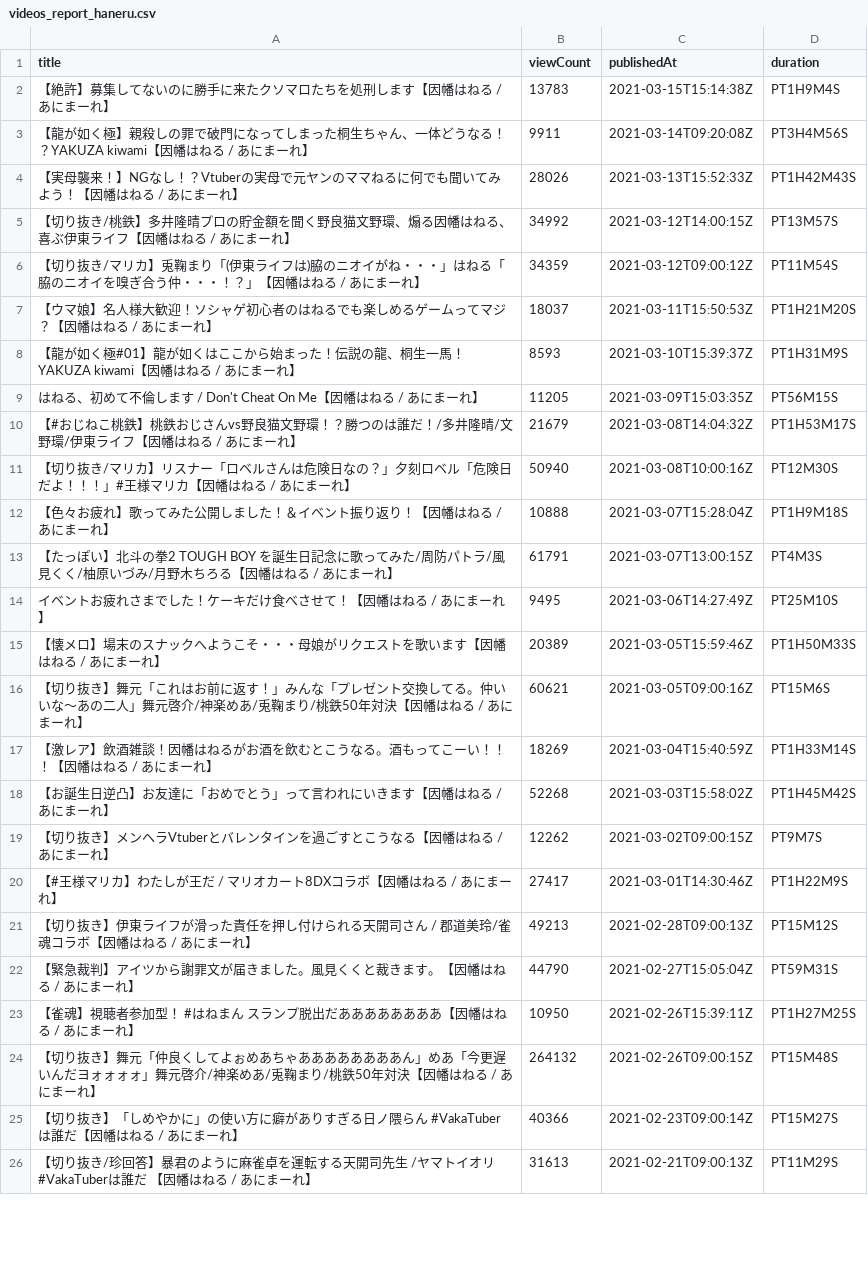
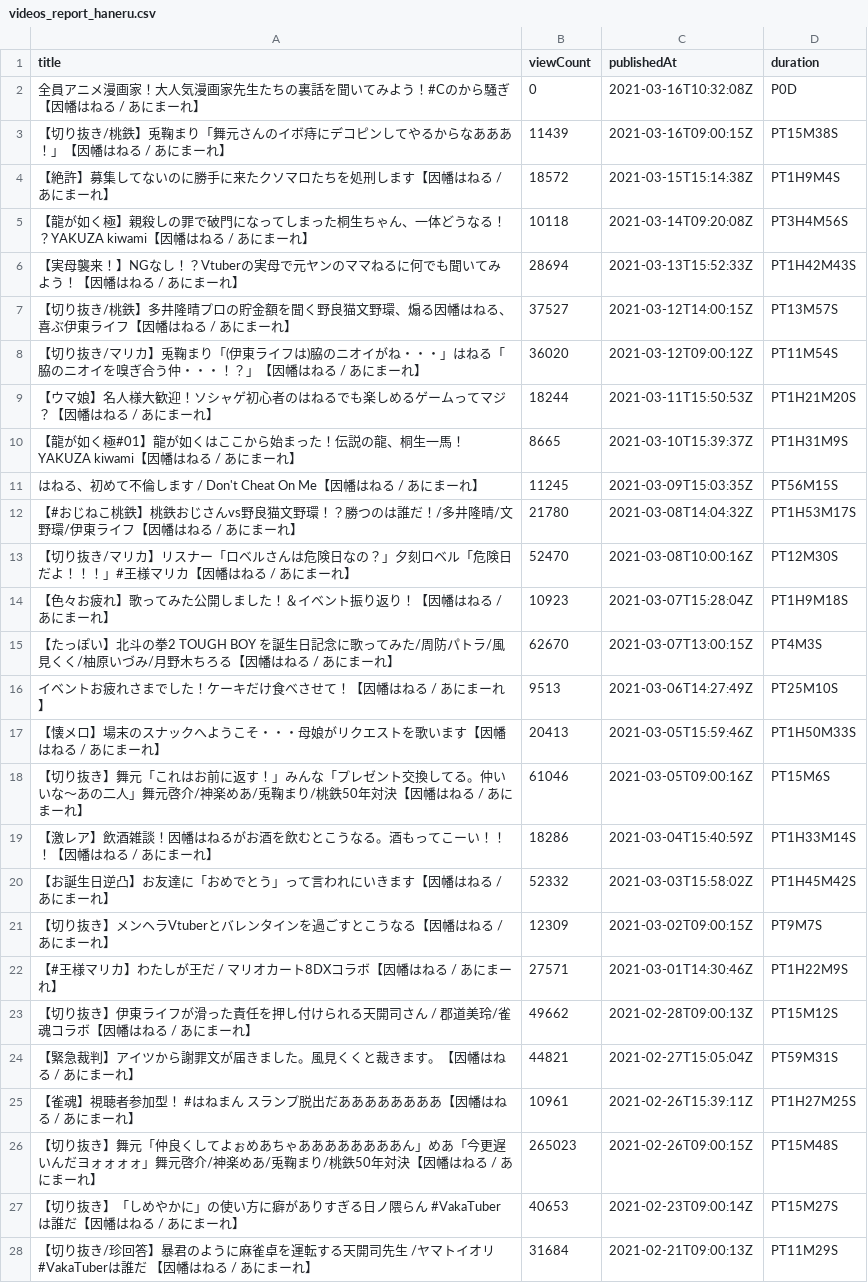
Before and after one commit to publictrain/oshihuya, a CSV file: videos_report_haneru.csv, drawn as a sheet; only a part is shown; the diff covers the shown part only.

```diff
--- a/videos_report_haneru.csv
+++ b/videos_report_haneru.csv
@@ -1,26 +1,28 @@
 title,viewCount,publishedAt,duration
-【絶許】募集してないのに勝手に来たクソマロたちを処刑します【因幡はねる / あにまーれ】,13783,2021-03-15T15:14:38Z,PT1H9M4S
-【龍が如く極】親殺しの罪で破門になってしまった桐生ちゃん、一体どうなる！？YAKUZA kiwami【因幡はねる / あにまーれ】,9911,2021-03-14T09:20:08Z,PT3H4M56S
-【実母襲来！】NGなし！？Vtuberの実母で元ヤンのママねるに何でも聞いてみよう！【因幡はねる / あにまーれ】,28026,2021-03-13T15:52:33Z,PT1H42M43S
-【切り抜き/桃鉄】多井隆晴プロの貯金額を聞く野良猫文野環、煽る因幡はねる、喜ぶ伊東ライフ【因幡はねる / あにまーれ】,34992,2021-03-12T14:00:15Z,PT13M57S
-【切り抜き/マリカ】兎鞠まり「(伊東ライフは)脇のニオイがね・・・」はねる「脇のニオイを嗅ぎ合う仲・・・！？」【因幡はねる / あにまーれ】,34359,2021-03-12T09:00:12Z,PT11M54S
-【ウマ娘】名人様大歓迎！ソシャゲ初心者のはねるでも楽しめるゲームってマジ？【因幡はねる / あにまーれ】,18037,2021-03-11T15:50:53Z,PT1H21M20S
-【龍が如く極#01】龍が如くはここから始まった！伝説の龍、桐生一馬！YAKUZA kiwami【因幡はねる / あにまーれ】,8593,2021-03-10T15:39:37Z,PT1H31M9S
-はねる、初めて不倫します / Don't Cheat On Me【因幡はねる / あにまーれ】,11205,2021-03-09T15:03:35Z,PT56M15S
-【#おじねこ桃鉄】桃鉄おじさんvs野良猫文野環！？勝つのは誰だ！/多井隆晴/文野環/伊東ライフ【因幡はねる / あにまーれ】,21679,2021-03-08T14:04:32Z,PT1H53M17S
-【切り抜き/マリカ】リスナー「ロベルさんは危険日なの？」夕刻ロベル「危険日だよ！！！」#王様マリカ【因幡はねる / あにまーれ】,50940,2021-03-08T10:00:16Z,PT12M30S
-【色々お疲れ】歌ってみた公開しました！＆イベント振り返り！【因幡はねる / あにまーれ】,10888,2021-03-07T15:28:04Z,PT1H9M18S
-【たっぽい】北斗の拳2 TOUGH BOY を誕生日記念に歌ってみた/周防パトラ/風見くく/柚原いづみ/月野木ちろる【因幡はねる / あにまーれ】,61791,2021-03-07T13:00:15Z,PT4M3S
-イベントお疲れさまでした！ケーキだけ食べさせて！【因幡はねる / あにまーれ】,9495,2021-03-06T14:27:49Z,PT25M10S
-【懐メロ】場末のスナックへようこそ・・・母娘がリクエストを歌います【因幡はねる / あにまーれ】,20389,2021-03-05T15:59:46Z,PT1H50M33S
-【切り抜き】舞元「これはお前に返す！」みんな「プレゼント交換してる。仲いいな～あの二人」舞元啓介/神楽めあ/兎鞠まり/桃鉄50年対決【因幡はねる / あにまーれ】,60621,2021-03-05T09:00:16Z,PT15M6S
-【激レア】飲酒雑談！因幡はねるがお酒を飲むとこうなる。酒もってこーい！！！【因幡はねる / あにまーれ】,18269,2021-03-04T15:40:59Z,PT1H33M14S
-【お誕生日逆凸】お友達に「おめでとう」って言われにいきます【因幡はねる / あにまーれ】,52268,2021-03-03T15:58:02Z,PT1H45M42S
-【切り抜き】メンヘラVtuberとバレンタインを過ごすとこうなる【因幡はねる / あにまーれ】,12262,2021-03-02T09:00:15Z,PT9M7S
-【#王様マリカ】わたしが王だ / マリオカート8DXコラボ【因幡はねる / あにまーれ】,27417,2021-03-01T14:30:46Z,PT1H22M9S
-【切り抜き】伊東ライフが滑った責任を押し付けられる天開司さん / 郡道美玲/雀魂コラボ【因幡はねる / あにまーれ】,49213,2021-02-28T09:00:13Z,PT15M12S
-【緊急裁判】アイツから謝罪文が届きました。風見くくと裁きます。【因幡はねる / あにまーれ】,44790,2021-02-27T15:05:04Z,PT59M31S
-【雀魂】視聴者参加型！ #はねまん スランプ脱出だああああああああ【因幡はねる / あにまーれ】,10950,2021-02-26T15:39:11Z,PT1H27M25S
-【切り抜き】舞元「仲良くしてよぉめあちゃああああああああん」めあ「今更遅いんだヨォォォォ」舞元啓介/神楽めあ/兎鞠まり/桃鉄50年対決【因幡はねる / あにまーれ】,264132,2021-02-26T09:00:15Z,PT15M48S
-【切り抜き】「しめやかに」の使い方に癖がありすぎる日ノ隈らん #VakaTuberは誰だ【因幡はねる / あにまーれ】,40366,2021-02-23T09:00:14Z,PT15M27S
-【切り抜き/珍回答】暴君のように麻雀卓を運転する天開司先生 /ヤマトイオリ #VakaTuberは誰だ 【因幡はねる / あにまーれ】,31613,2021-02-21T09:00:13Z,PT11M29S
+全員アニメ漫画家！大人気漫画家先生たちの裏話を聞いてみよう！#Cのから騒ぎ【因幡はねる / あにまーれ】,0,2021-03-16T10:32:08Z,P0D
+【切り抜き/桃鉄】兎鞠まり「舞元さんのイボ痔にデコピンしてやるからなあああ！」【因幡はねる / あにまーれ】,11439,2021-03-16T09:00:15Z,PT15M38S
+【絶許】募集してないのに勝手に来たクソマロたちを処刑します【因幡はねる / あにまーれ】,18572,2021-03-15T15:14:38Z,PT1H9M4S
+【龍が如く極】親殺しの罪で破門になってしまった桐生ちゃん、一体どうなる！？YAKUZA kiwami【因幡はねる / あにまーれ】,10118,2021-03-14T09:20:08Z,PT3H4M56S
+【実母襲来！】NGなし！？Vtuberの実母で元ヤンのママねるに何でも聞いてみよう！【因幡はねる / あにまーれ】,28694,2021-03-13T15:52:33Z,PT1H42M43S
+【切り抜き/桃鉄】多井隆晴プロの貯金額を聞く野良猫文野環、煽る因幡はねる、喜ぶ伊東ライフ【因幡はねる / あにまーれ】,37527,2021-03-12T14:00:15Z,PT13M57S
+【切り抜き/マリカ】兎鞠まり「(伊東ライフは)脇のニオイがね・・・」はねる「脇のニオイを嗅ぎ合う仲・・・！？」【因幡はねる / あにまーれ】,36020,2021-03-12T09:00:12Z,PT11M54S
+【ウマ娘】名人様大歓迎！ソシャゲ初心者のはねるでも楽しめるゲームってマジ？【因幡はねる / あにまーれ】,18244,2021-03-11T15:50:53Z,PT1H21M20S
+【龍が如く極#01】龍が如くはここから始まった！伝説の龍、桐生一馬！YAKUZA kiwami【因幡はねる / あにまーれ】,8665,2021-03-10T15:39:37Z,PT1H31M9S
+はねる、初めて不倫します / Don't Cheat On Me【因幡はねる / あにまーれ】,11245,2021-03-09T15:03:35Z,PT56M15S
+【#おじねこ桃鉄】桃鉄おじさんvs野良猫文野環！？勝つのは誰だ！/多井隆晴/文野環/伊東ライフ【因幡はねる / あにまーれ】,21780,2021-03-08T14:04:32Z,PT1H53M17S
+【切り抜き/マリカ】リスナー「ロベルさんは危険日なの？」夕刻ロベル「危険日だよ！！！」#王様マリカ【因幡はねる / あにまーれ】,52470,2021-03-08T10:00:16Z,PT12M30S
+【色々お疲れ】歌ってみた公開しました！＆イベント振り返り！【因幡はねる / あにまーれ】,10923,2021-03-07T15:28:04Z,PT1H9M18S
+【たっぽい】北斗の拳2 TOUGH BOY を誕生日記念に歌ってみた/周防パトラ/風見くく/柚原いづみ/月野木ちろる【因幡はねる / あにまーれ】,62670,2021-03-07T13:00:15Z,PT4M3S
+イベントお疲れさまでした！ケーキだけ食べさせて！【因幡はねる / あにまーれ】,9513,2021-03-06T14:27:49Z,PT25M10S
+【懐メロ】場末のスナックへようこそ・・・母娘がリクエストを歌います【因幡はねる / あにまーれ】,20413,2021-03-05T15:59:46Z,PT1H50M33S
+【切り抜き】舞元「これはお前に返す！」みんな「プレゼント交換してる。仲いいな～あの二人」舞元啓介/神楽めあ/兎鞠まり/桃鉄50年対決【因幡はねる / あにまーれ】,61046,2021-03-05T09:00:16Z,PT15M6S
+【激レア】飲酒雑談！因幡はねるがお酒を飲むとこうなる。酒もってこーい！！！【因幡はねる / あにまーれ】,18286,2021-03-04T15:40:59Z,PT1H33M14S
+【お誕生日逆凸】お友達に「おめでとう」って言われにいきます【因幡はねる / あにまーれ】,52332,2021-03-03T15:58:02Z,PT1H45M42S
+【切り抜き】メンヘラVtuberとバレンタインを過ごすとこうなる【因幡はねる / あにまーれ】,12309,2021-03-02T09:00:15Z,PT9M7S
+【#王様マリカ】わたしが王だ / マリオカート8DXコラボ【因幡はねる / あにまーれ】,27571,2021-03-01T14:30:46Z,PT1H22M9S
+【切り抜き】伊東ライフが滑った責任を押し付けられる天開司さん / 郡道美玲/雀魂コラボ【因幡はねる / あにまーれ】,49662,2021-02-28T09:00:13Z,PT15M12S
+【緊急裁判】アイツから謝罪文が届きました。風見くくと裁きます。【因幡はねる / あにまーれ】,44821,2021-02-27T15:05:04Z,PT59M31S
+【雀魂】視聴者参加型！ #はねまん スランプ脱出だああああああああ【因幡はねる / あにまーれ】,10961,2021-02-26T15:39:11Z,PT1H27M25S
+【切り抜き】舞元「仲良くしてよぉめあちゃああああああああん」めあ「今更遅いんだヨォォォォ」舞元啓介/神楽めあ/兎鞠まり/桃鉄50年対決【因幡はねる / あにまーれ】,265023,2021-02-26T09:00:15Z,PT15M48S
+【切り抜き】「しめやかに」の使い方に癖がありすぎる日ノ隈らん #VakaTuberは誰だ【因幡はねる / あにまーれ】,40653,2021-02-23T09:00:14Z,PT15M27S
+【切り抜き/珍回答】暴君のように麻雀卓を運転する天開司先生 /ヤマトイオリ #VakaTuberは誰だ 【因幡はねる / あにまーれ】,31684,2021-02-21T09:00:13Z,PT11M29S
```
Also changed, not shown: 1 removed row and 108 edited cells elsewhere in this file, videos_report_hira.csv, videos_report_izu.csv, 20 other files.
